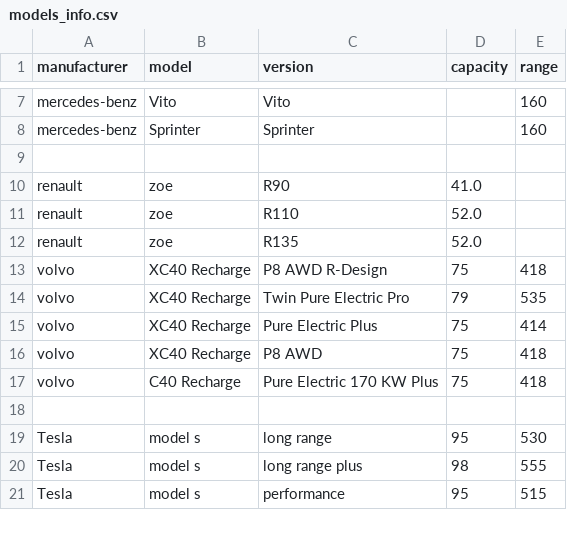
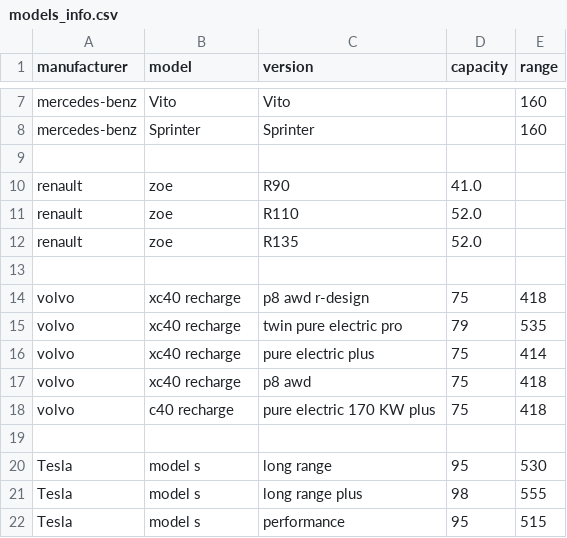
Before and after one commit to charlesproye/murfy-cover-app, a CSV file: src/core/data_cache/models_info.csv, drawn as a sheet; only a part is shown, gaps mark what is left out.

```diff
--- a/src/core/data_cache/models_info.csv
+++ b/src/core/data_cache/models_info.csv
@@ -12,7 +12,8 @@ renault,zoe,R110,52.0,
 renault,zoe,R135,52.0,
-volvo,XC40 Recharge,P8 AWD R-Design,75,418
-volvo,XC40 Recharge,Twin Pure Electric Pro,79,535
-volvo,XC40 Recharge,Pure Electric Plus,75, 414
-volvo,XC40 Recharge,P8 AWD,75,418
-volvo,C40 Recharge,Pure Electric 170 KW Plus,75,418
+
+volvo,xc40 recharge,p8 awd r-design,75,418
+volvo,xc40 recharge,twin pure electric pro,79,535
+volvo,xc40 recharge,pure electric plus,75, 414
+volvo,xc40 recharge,p8 awd,75,418
+volvo,c40 recharge,pure electric 170 KW plus,75,418
 
```
Also changed, not shown: 2 other files.
